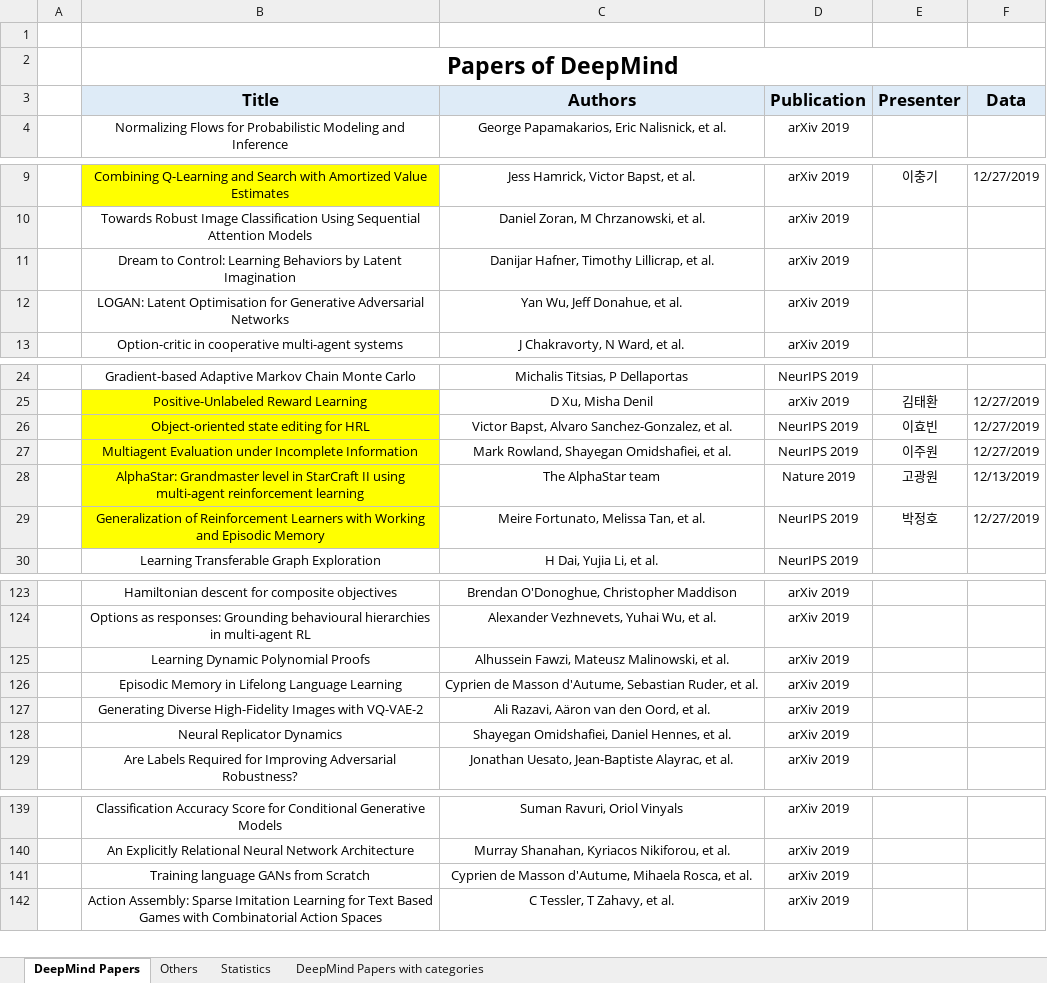
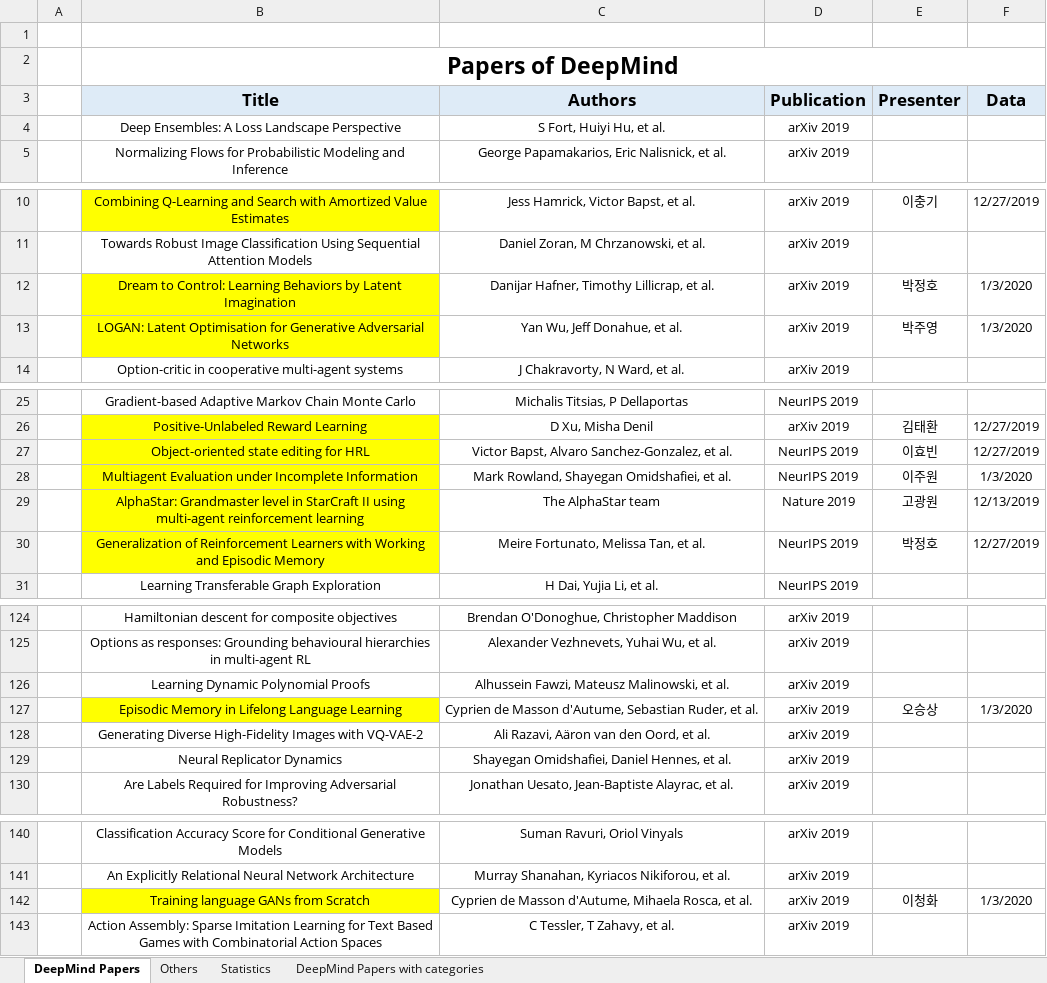
Before and after one commit to aimathlab/rlrc, an Excel workbook: Paper list.xlsx, sheet DeepMind Papers, drawn as a sheet; only a part is shown, gaps mark what is left out; values as stored, in another font and other column widths than the file's, no borders; addresses are those after the commit; the diff names each change by its address in the sheet, - before the commit and + after, or states it on an @@ line.

```diff
--- a/Paper list.xlsx (sheet DeepMind Papers)
+++ b/Paper list.xlsx (sheet DeepMind Papers)
+row 4:  | Deep Ensembles: A Loss Landscape Perspective | S Fort, Huiyi Hu, et al. | arXiv 2019
-B12:B13 fill: none
+B12:B13 fill: #FFFF00
-E12 (Presenter): (empty)
+E12 (Presenter): 박정호
-F12:F13 (Data): (empty)
+F12:F13 (Data): 1/3/2020
-E13 (Presenter): (empty)
+E13 (Presenter): 박주영
-F28 (Data): 12/27/2019
+F28 (Data): 1/3/2020
-B127 fill: none
+B127 fill: #FFFF00
-E127 (Presenter): (empty)
+E127 (Presenter): 오승상
-F127 (Data): (empty)
+F127 (Data): 1/3/2020
-B142 fill: none
+B142 fill: #FFFF00
-E142 (Presenter): (empty)
+E142 (Presenter): 이청화
-F142 (Data): (empty)
+F142 (Data): 1/3/2020
```
Also changed, not shown: 1 other file.
